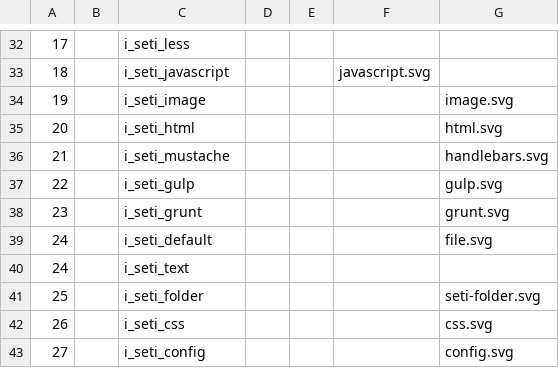
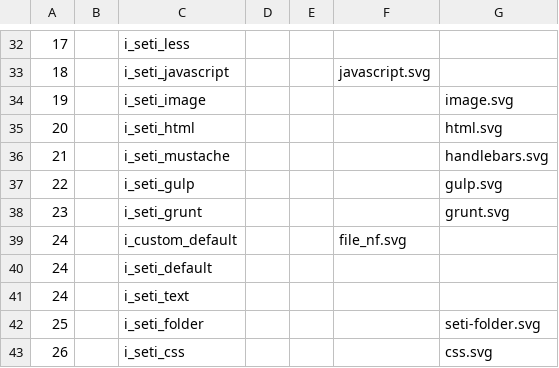
Before and after one commit to LNKLEO/CascadiaNerd, a TSV file: src/svgs/icons.tsv, drawn as a sheet; only a part is shown, gaps mark what is left out; the shorter side is filled out with more unchanged rows.

Commit message:
Clean up icon doubles
Some icons are now existing twice.

* Their crystal icon looks wrong (rotationwise), compare with https://github.com/crystal-lang/crystal
* Their C logo misses the standard's hex shape
* Their C++ logo misses the standard's hex shape
* Their Elixir icons has a dent in the reflextion?
* Their Elm icon is colored
* Their Git Folder is not a folder
* Their Kotlin icon is colored
* Their Puppet icon is more correct
* Their Pursescript icon is identical
* Their Windows icon is more modern

That means:

* Do not include their crystal, elixir, elm, kotlin, purescript
* Do not include our puppet, windows
* Keeping both c, c++, git-folder

[note]
Keeping their old files around with changed suffix to find this commit
in the future on updates.

Reuse old icons that were labeled as 'seti' but have been vanished as
new custom types with appropriate file naming.

And remove 'red' versions of icons. We have a black and white font...

Signed-off-by: Fini Jastrow <ulf.fini.jastrow@desy.de>

```diff
--- a/src/svgs/icons.tsv
+++ b/src/svgs/icons.tsv
@@ -38,3 +38,4 @@
 23		i_seti_grunt				grunt.svg
-24		i_seti_default				file.svg
+24		i_custom_default			file_nf.svg
+24		i_seti_default
 24		i_seti_text
```
Also changed, not shown: 13 other files.
